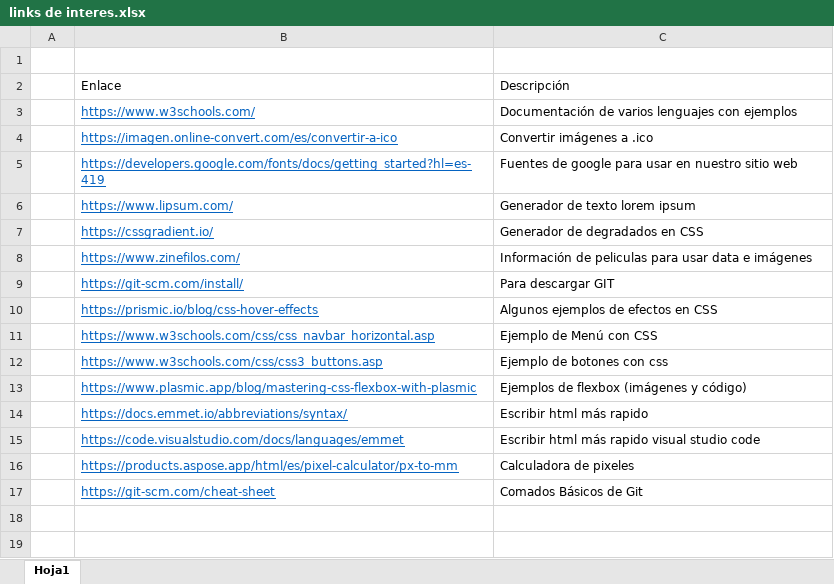
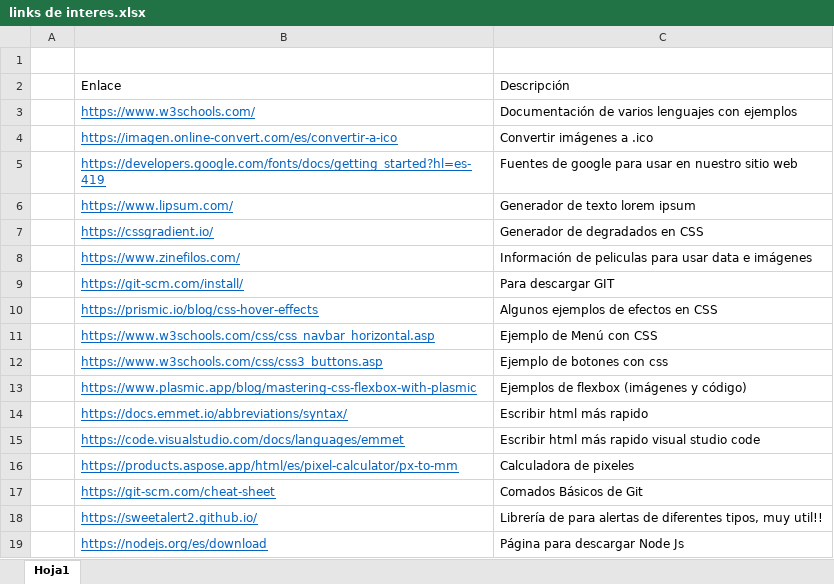
Before and after one commit to RicardoTechDev/Reinventate_SENCE_RTD-24-01-01-0001-2, an Excel workbook: links de interes.xlsx, sheet Hoja1, drawn as a sheet; values as stored, in another font and other column widths than the file's, no borders; the diff names each change by its address in the sheet, - before the commit and + after, or states it on an @@ line.

```diff
--- a/links de interes.xlsx (sheet Hoja1)
+++ b/links de interes.xlsx (sheet Hoja1)
+row 18:  | https://sweetalert2.github.io/ | Librería de para alertas de diferentes tipos, muy util!!
+row 19:  | https://nodejs.org/es/download | Página para descargar Node Js
```
Also changed, not shown: 1 other file.
